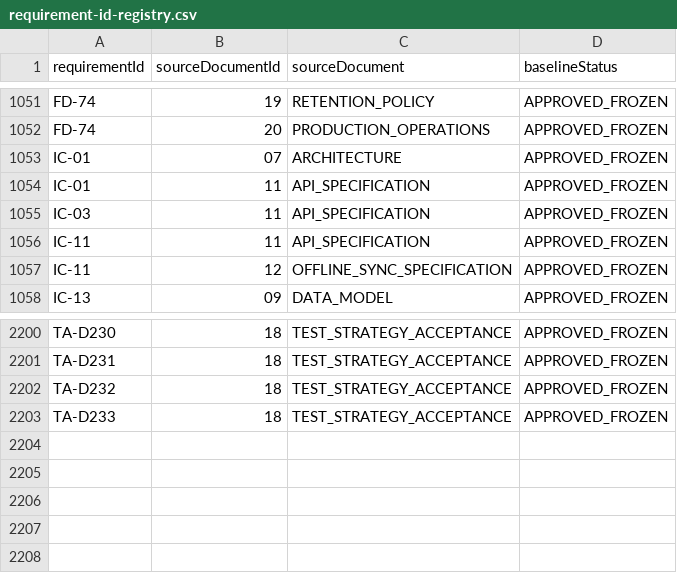
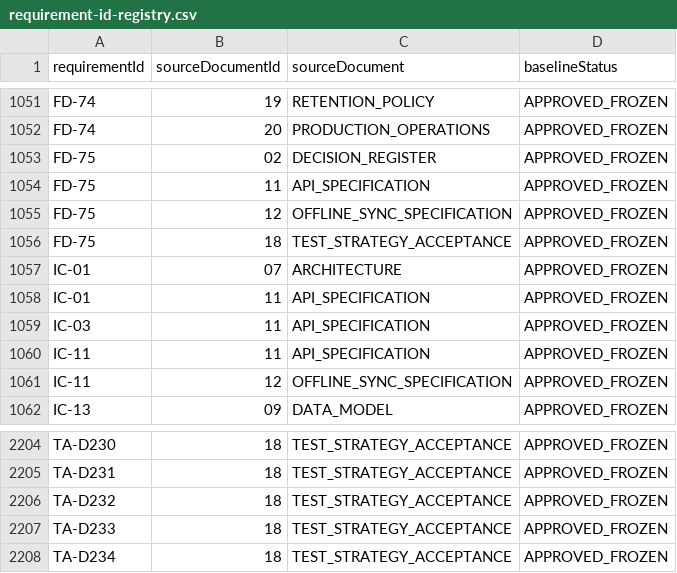
Before and after one commit to LaurMihail/SiloMath, a CSV file: engineering/requirement-id-registry.csv, drawn as a sheet; only a part is shown, gaps mark what is left out.

```diff
--- a/engineering/requirement-id-registry.csv
+++ b/engineering/requirement-id-registry.csv
@@ -1052,2 +1052,6 @@
 "FD-74","20","PRODUCTION_OPERATIONS","APPROVED_FROZEN"
+"FD-75","02","DECISION_REGISTER","APPROVED_FROZEN"
+"FD-75","11","API_SPECIFICATION","APPROVED_FROZEN"
+"FD-75","12","OFFLINE_SYNC_SPECIFICATION","APPROVED_FROZEN"
+"FD-75","18","TEST_STRATEGY_ACCEPTANCE","APPROVED_FROZEN"
 "IC-01","07","ARCHITECTURE","APPROVED_FROZEN"
@@ -2203 +2207,2 @@
 "TA-D233","18","TEST_STRATEGY_ACCEPTANCE","APPROVED_FROZEN"
+"TA-D234","18","TEST_STRATEGY_ACCEPTANCE","APPROVED_FROZEN"
```
Also changed, not shown: engineering/rvm.csv, 37 other files.
